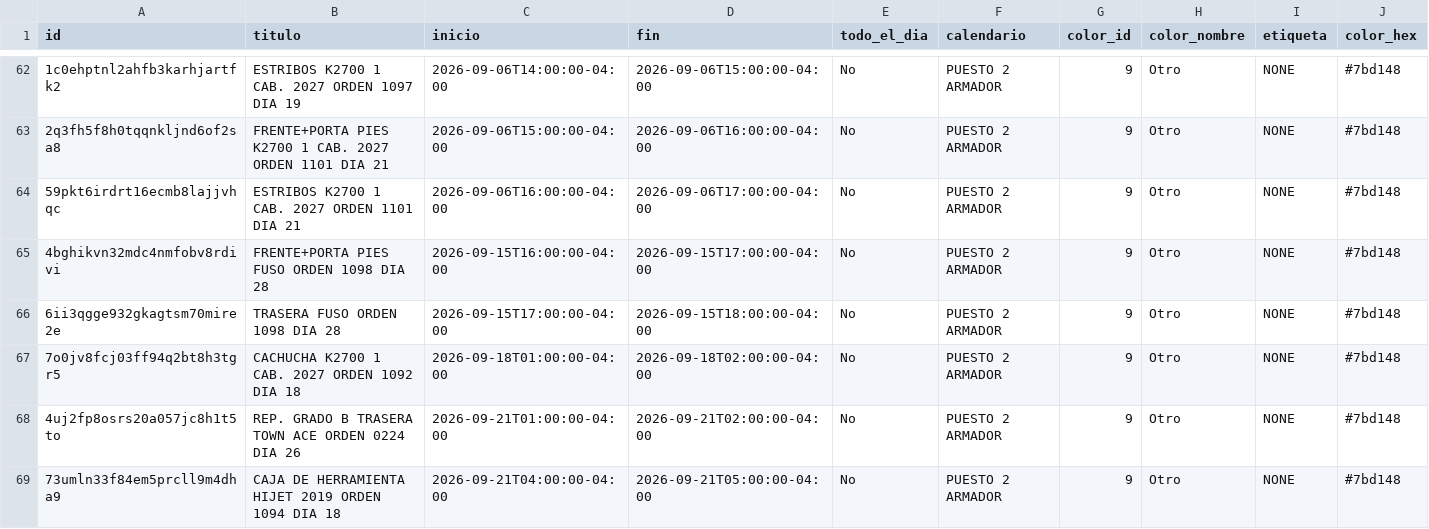
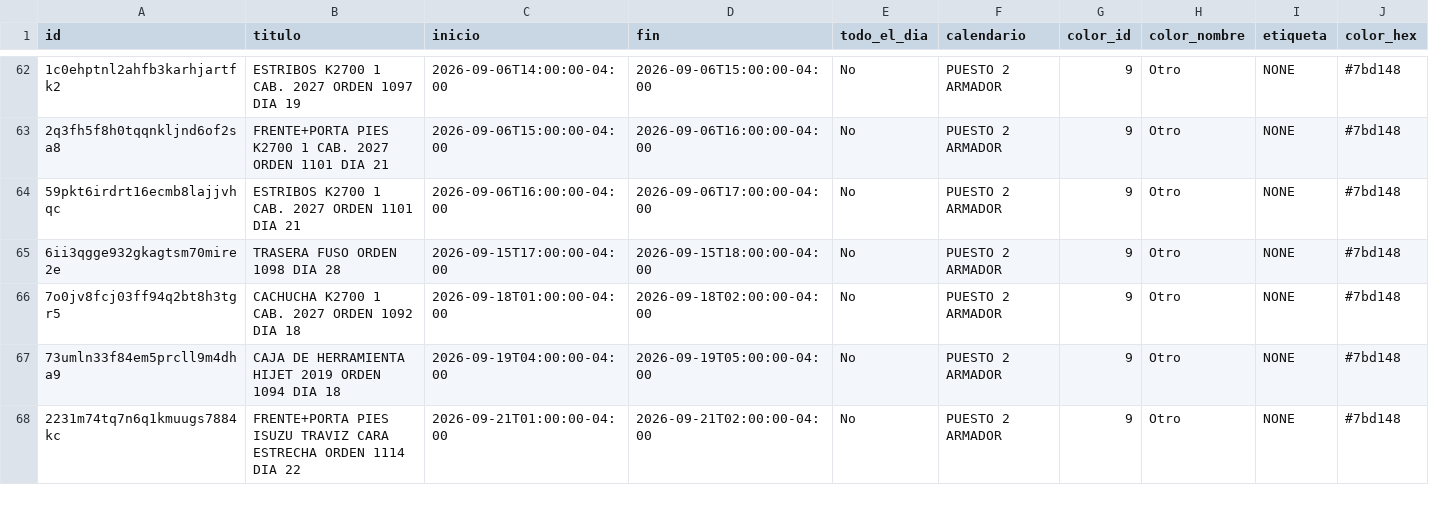
Before and after one commit to Osiris-14/rubio-defensa-ticket, a CSV file: public/data/calendario_armadores/armador_puesto2.csv, drawn as a sheet; only a part is shown, gaps mark what is left out; removed rows and columns are numbered as before the commit, all else as after; rows hold the shown columns only; the diff covers the shown part only; the diff names each change by its address in the sheet, - before the commit and + after, or states it on an @@ line.

```diff
--- a/public/data/calendario_armadores/armador_puesto2.csv
+++ b/public/data/calendario_armadores/armador_puesto2.csv
-row 65: 4bghikvn32mdc4nmfobv8rdivi | FRENTE+PORTA PIES FUSO ORDEN 1098 DIA 28 | 2026-09-15T16:00:00-04:00 | 2026-09-15T17:00:00-04:00 | No | PUESTO 2 ARMADOR | 9 | Otro | NONE | #7bd148
-row 68: 4uj2fp8osrs20a057jc8h1t5to | REP. GRADO B TRASERA TOWN ACE ORDEN 0224 DIA 26 | 2026-09-21T01:00:00-04:00 | 2026-09-21T02:00:00-04:00 | No | PUESTO 2 ARMADOR | 9 | Otro | NONE | #7bd148
-C67 (inicio): 2026-09-21T04:00:00-04:00
+C67 (inicio): 2026-09-19T04:00:00-04:00
-D67 (fin): 2026-09-21T05:00:00-04:00
+D67 (fin): 2026-09-19T05:00:00-04:00
+row 68: 2231m74tq7n6q1kmuugs7884kc | FRENTE+PORTA PIES ISUZU TRAVIZ CARA ESTRECHA ORDEN 1114 DIA 22 | 2026-09-21T01:00:00-04:00 | 2026-09-21T02:00:00-04:00 | No | PUESTO 2 ARMADOR | 9 | Otro | NONE | #7bd148
```
Also changed, not shown: 4 added rows and 4 edited cells elsewhere in this file, public/data/calendario_armadores/armador_puesto5.csv.
